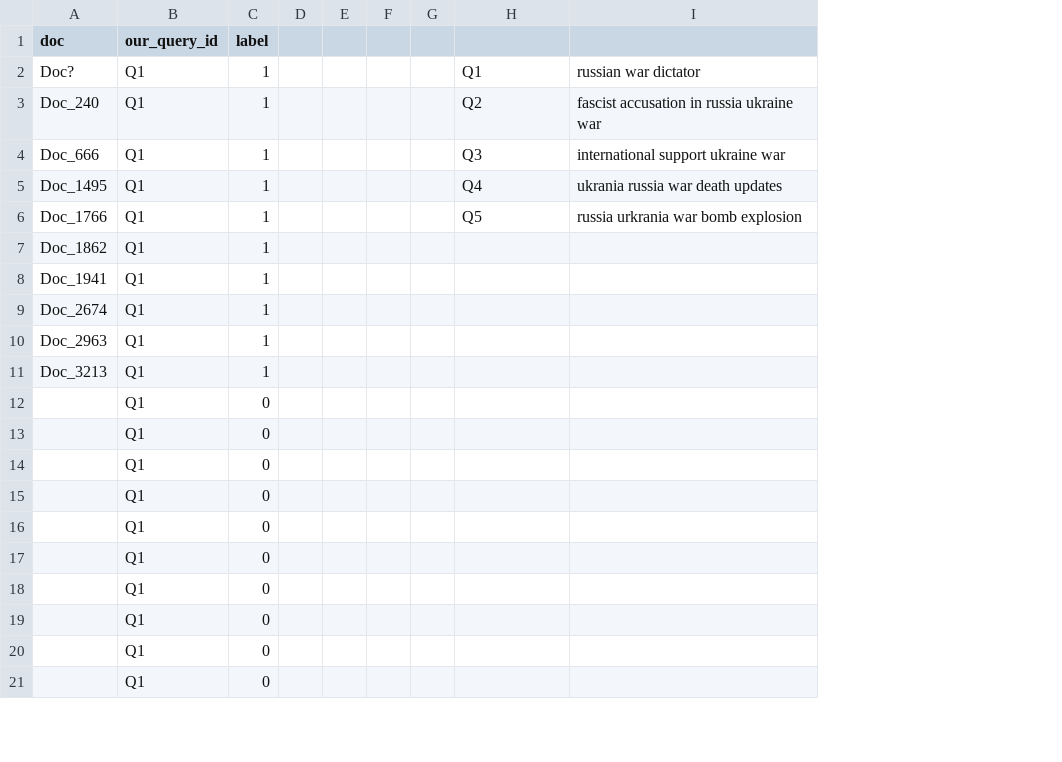
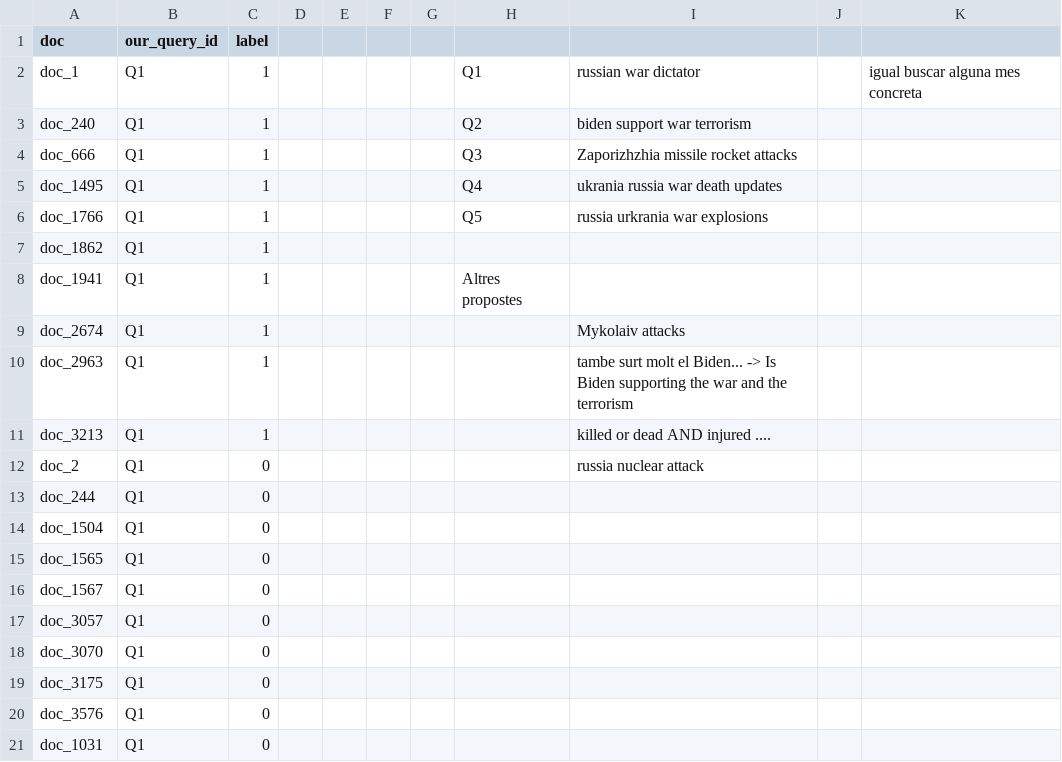
Before and after one commit to nuriacod/IRWA-2023-G101_3, a CSV file: query_labels.csv, drawn as a sheet; only a part is shown; removed rows and columns are numbered as before the commit, all else as after; the diff covers the shown part only; the diff names each change by its address in the sheet, - before the commit and + after, or states it on an @@ line.

```diff
--- a/query_labels.csv
+++ b/query_labels.csv
-column D, empty
+column D, empty
+column J, empty
+column K, row 2: igual buscar alguna mes concreta
-A2 (doc): Doc?
+A2 (doc): doc_1
-A3 (doc): Doc_240
+A3 (doc): doc_240
-I3: fascist accusation in russia ukraine war
+I3: biden support war terrorism
-A4 (doc): Doc_666
+A4 (doc): doc_666
-I4: international support ukraine war
+I4: Zaporizhzhia missile rocket attacks
-A5 (doc): Doc_1495
+A5 (doc): doc_1495
-A6 (doc): Doc_1766
+A6 (doc): doc_1766
-I6: russia urkrania war bomb explosion
+I6: russia urkrania war explosions
-A7 (doc): Doc_1862
+A7 (doc): doc_1862
-A8 (doc): Doc_1941
+A8 (doc): doc_1941
-H8: (empty)
+H8: Altres propostes
-A9 (doc): Doc_2674
+A9 (doc): doc_2674
-I9: (empty)
+I9: Mykolaiv attacks
-A10 (doc): Doc_2963
+A10 (doc): doc_2963
-I10: (empty)
+I10: tambe surt molt el Biden... -> Is Biden supporting the war and the terrorism
-A11 (doc): Doc_3213
+A11 (doc): doc_3213
-I11: (empty)
+I11: killed or dead AND injured ....
-A12 (doc): (empty)
+A12 (doc): doc_2
-I12: (empty)
+I12: russia nuclear attack
-A13 (doc): (empty)
+A13 (doc): doc_244
-A14 (doc): (empty)
+A14 (doc): doc_1504
-A15 (doc): (empty)
+A15 (doc): doc_1565
-A16 (doc): (empty)
+A16 (doc): doc_1567
-A17 (doc): (empty)
+A17 (doc): doc_3057
-A18 (doc): (empty)
+A18 (doc): doc_3070
-A19 (doc): (empty)
+A19 (doc): doc_3175
-A20 (doc): (empty)
+A20 (doc): doc_3576
-A21 (doc): (empty)
+A21 (doc): doc_1031
```
Also changed, not shown: 70 edited cells elsewhere in this file, 1 other file.
